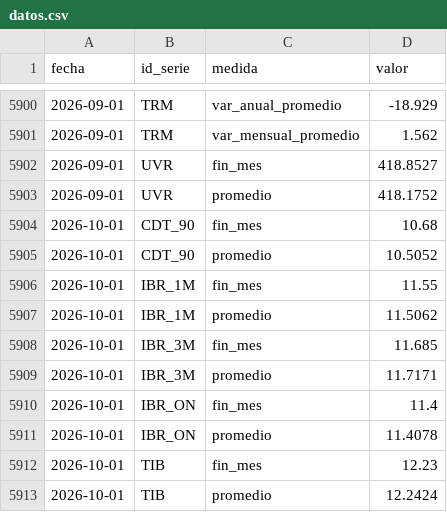
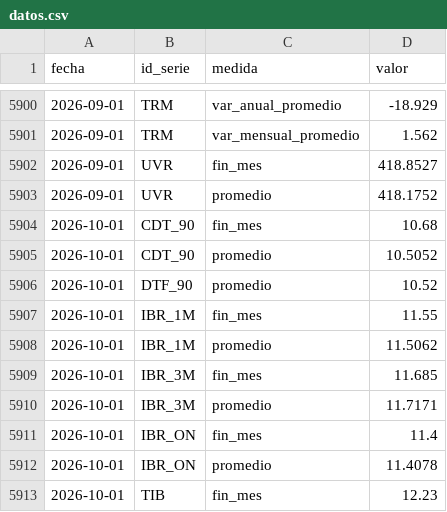
Before and after one commit to nicolasfgc/Indicadores-economia-colombiana, a CSV file: datos/tasas/datos.csv, drawn as a sheet; only a part is shown, gaps mark what is left out; the shorter side is filled out with more unchanged rows; the diff names each change by its address in the sheet, - before the commit and + after, or states it on an @@ line.

```diff
--- a/datos/tasas/datos.csv
+++ b/datos/tasas/datos.csv
+row 5906: 2026-10-01 | DTF_90 | promedio | 10.52
```
Also changed, not shown: datos/tasas/tasas_diarias.csv, 1 other file.
